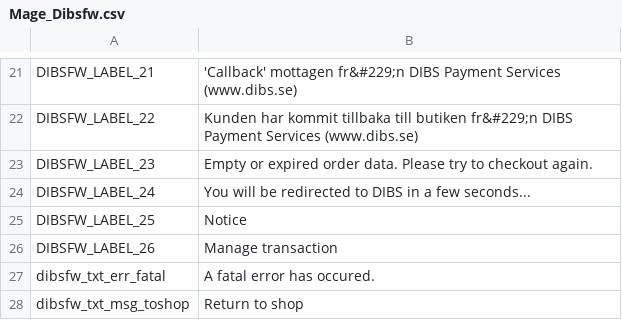
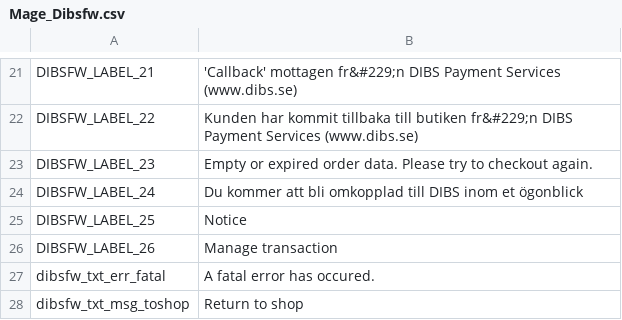
Before and after one commit to DIBS-Payment-Services/Magento, a CSV file: src/Dibsfw/app/locale/sv_SE/Mage_Dibsfw.csv, drawn as a sheet; only a part is shown, gaps mark what is left out.

```diff
--- a/src/Dibsfw/app/locale/sv_SE/Mage_Dibsfw.csv
+++ b/src/Dibsfw/app/locale/sv_SE/Mage_Dibsfw.csv
@@ -23,3 +23,3 @@
 "DIBSFW_LABEL_23","Empty or expired order data. Please try to checkout again."
-"DIBSFW_LABEL_24","You will be redirected to DIBS in a few seconds..."
+"DIBSFW_LABEL_24","Du kommer att bli omkopplad till DIBS inom et ögonblick"
 "DIBSFW_LABEL_25","Notice"
```
Also changed, not shown: src/Dibsfw/app/locale/nb_NO/Mage_Dibsfw.csv, src/Dibsfw/app/locale/nn_NO/Mage_Dibsfw.csv, 10 other files.
